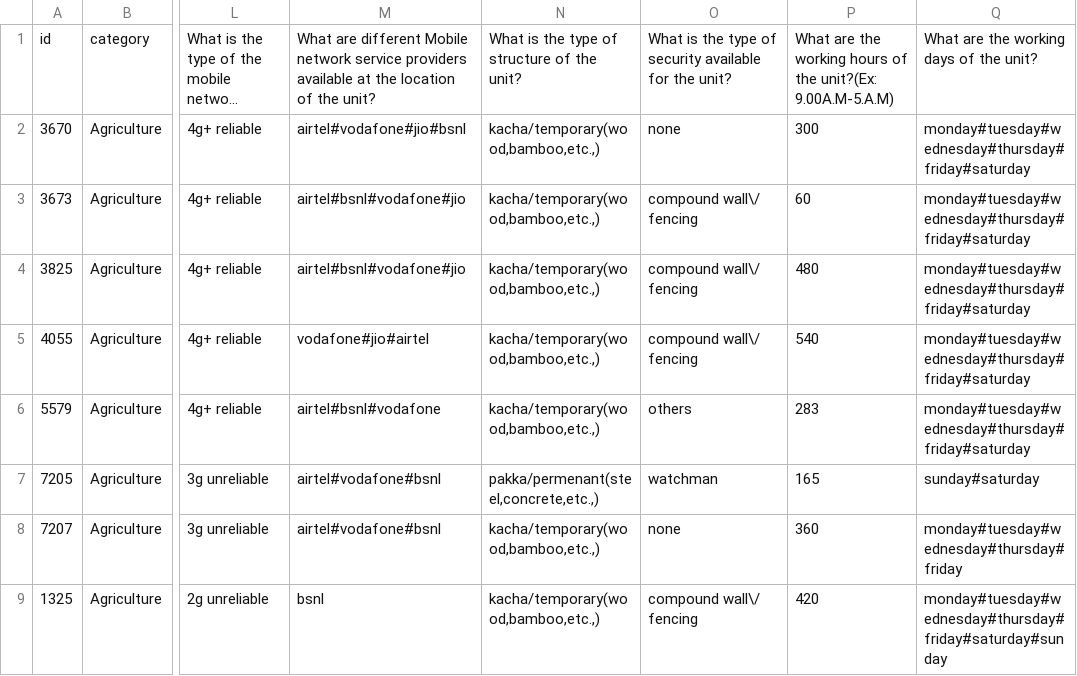
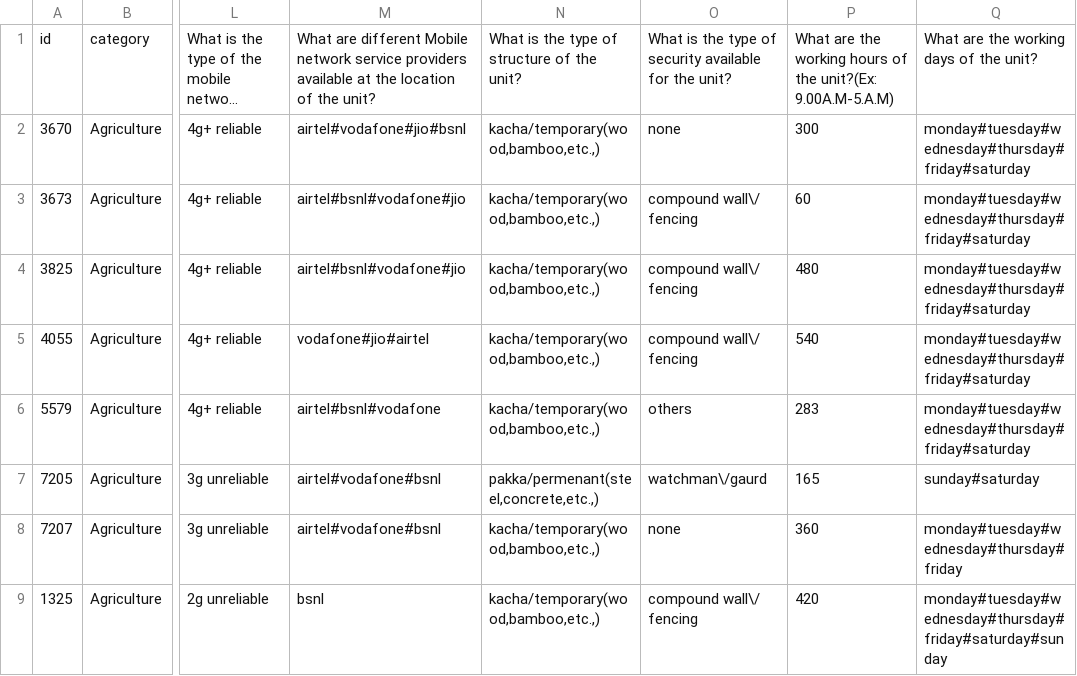
Before and after one commit to anirbansarkar823/svm-data-analysis, a CSV file: csv/cleaned/plant_seed_unit.csv, drawn as a sheet; only a part is shown, gaps mark what is left out; long unchanged cells end in …; the diff names each change by its address in the sheet, - before the commit and + after, or states it on an @@ line.

```diff
--- a/csv/cleaned/plant_seed_unit.csv
+++ b/csv/cleaned/plant_seed_unit.csv
-O7: watchman
+O7: watchman\/gaurd
```
Also changed, not shown: csv/cleaned/community_local_market.csv, csv/processed/community_local_market.csv, 13 other files.
